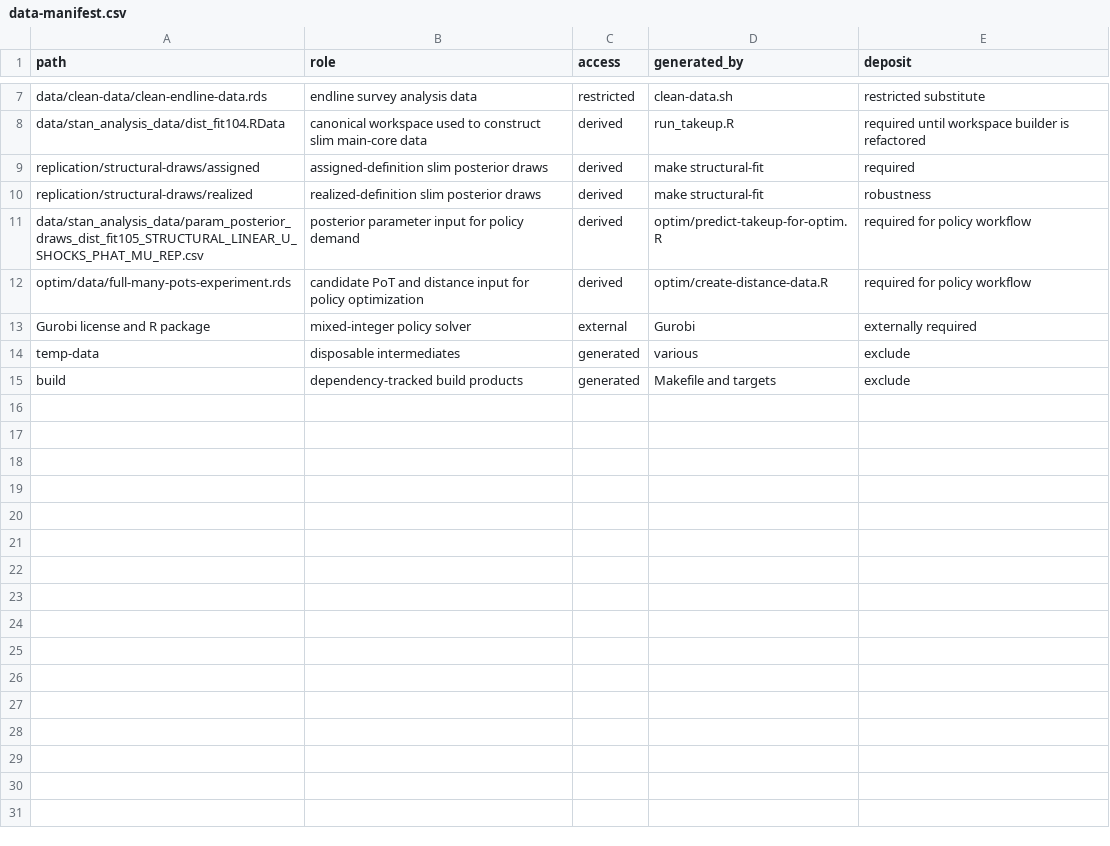
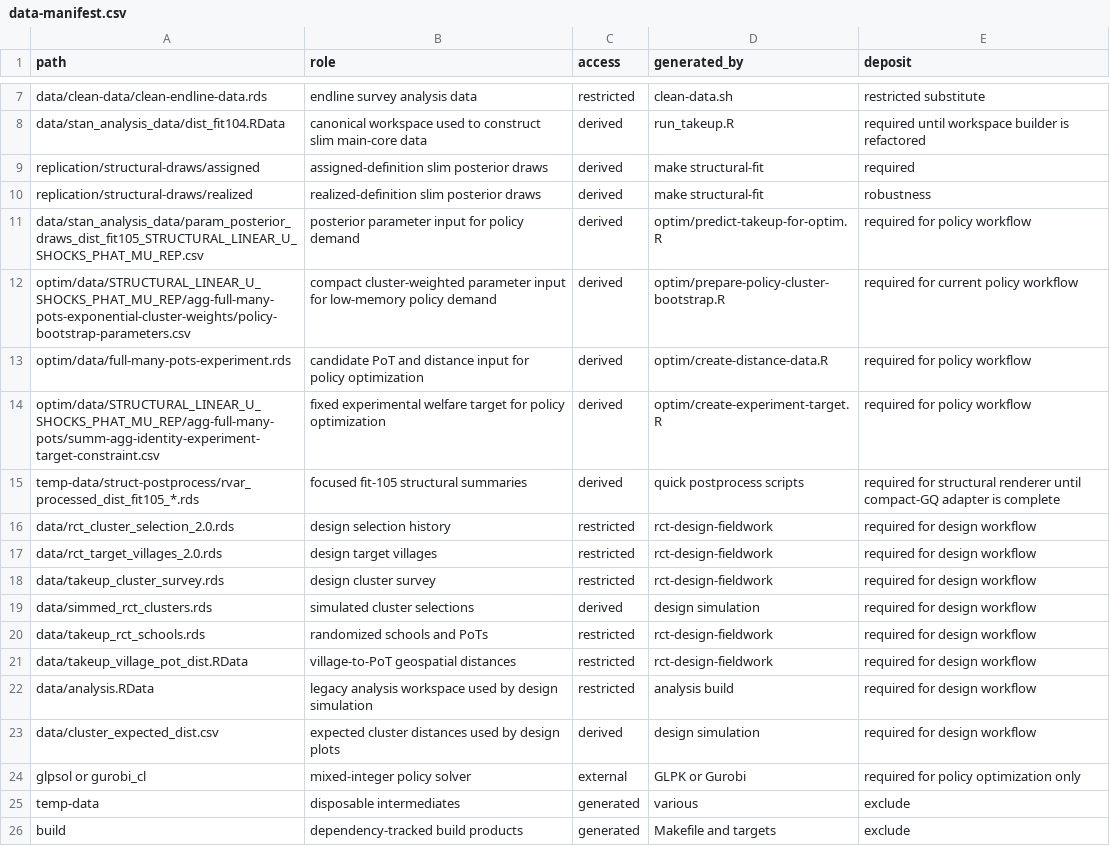
Before and after one commit to EdJeeOnGitHub/takeup, a CSV file: replication/data-manifest.csv, drawn as a sheet; only a part is shown, gaps mark what is left out.

Commit message:
Add focused structural rendering and fast policy make workflow

```diff
--- a/replication/data-manifest.csv
+++ b/replication/data-manifest.csv
@@ -11,4 +11,15 @@ replication/structural-draws/realized,realized-definition slim posterior draws,d
 data/stan_analysis_data/param_posterior_draws_dist_fit105_STRUCTURAL_LINEAR_U_SHOCKS_PHAT_MU_REP.csv,posterior parameter input for policy demand,derived,optim/predict-takeup-for-optim.R,required for policy workflow
+optim/data/STRUCTURAL_LINEAR_U_SHOCKS_PHAT_MU_REP/agg-full-many-pots-exponential-cluster-weights/policy-bootstrap-parameters.csv,compact cluster-weighted parameter input for low-memory policy demand,derived,optim/prepare-policy-cluster-bootstrap.R,required for current policy workflow
 optim/data/full-many-pots-experiment.rds,candidate PoT and distance input for policy optimization,derived,optim/create-distance-data.R,required for policy workflow
-Gurobi license and R package,mixed-integer policy solver,external,Gurobi,externally required
+optim/data/STRUCTURAL_LINEAR_U_SHOCKS_PHAT_MU_REP/agg-full-many-pots/summ-agg-identity-experiment-target-constraint.csv,fixed experimental welfare target for policy optimization,derived,optim/create-experiment-target.R,required for policy workflow
+temp-data/struct-postprocess/rvar_processed_dist_fit105_*.rds,focused fit-105 structural summaries,derived,quick postprocess scripts,required for structural renderer until compact-GQ adapter is complete
+data/rct_cluster_selection_2.0.rds,design selection history,restricted,rct-design-fieldwork,required for design workflow
+data/rct_target_villages_2.0.rds,design target villages,restricted,rct-design-fieldwork,required for design workflow
+data/takeup_cluster_survey.rds,design cluster survey,restricted,rct-design-fieldwork,required for design workflow
+data/simmed_rct_clusters.rds,simulated cluster selections,derived,design simulation,required for design workflow
+data/takeup_rct_schools.rds,randomized schools and PoTs,restricted,rct-design-fieldwork,required for design workflow
+data/takeup_village_pot_dist.RData,village-to-PoT geospatial distances,restricted,rct-design-fieldwork,required for design workflow
+data/analysis.RData,legacy analysis workspace used by design simulation,restricted,analysis build,required for design workflow
+data/cluster_expected_dist.csv,expected cluster distances used by design plots,derived,design simulation,required for design workflow
+glpsol or gurobi_cl,mixed-integer policy solver,external,GLPK or Gurobi,required for policy optimization only
 temp-data,disposable intermediates,generated,various,exclude
```
Also changed, not shown: 5 other files.
